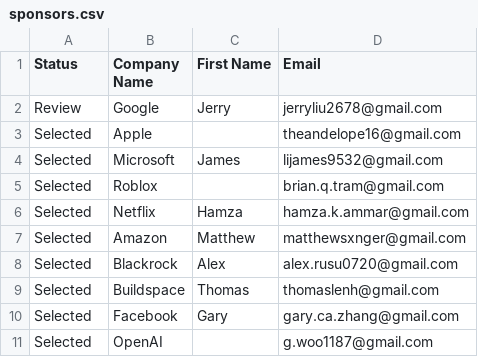
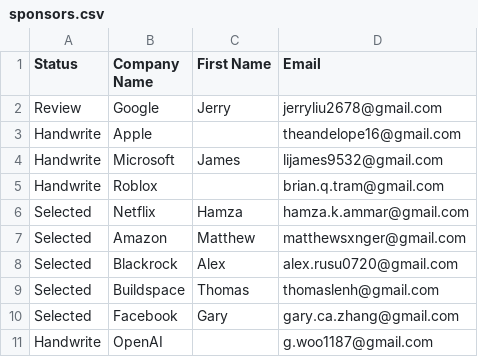
Before and after one commit to TheAndelope/EmailAuto, a CSV file: sponsors.csv, drawn as a sheet.

```diff
--- a/sponsors.csv
+++ b/sponsors.csv
@@ -2,5 +2,5 @@ Status,Company Name,First Name,Email
 Review,Google,Jerry,jerryliu2678@gmail.com
-Selected,Apple,,theandelope16@gmail.com
-Selected,Microsoft,James,lijames9532@gmail.com
-Selected,Roblox,,brian.q.tram@gmail.com
+Handwrite,Apple,,theandelope16@gmail.com
+Handwrite,Microsoft,James,lijames9532@gmail.com
+Handwrite,Roblox,,brian.q.tram@gmail.com
 Selected,Netflix,Hamza,hamza.k.ammar@gmail.com
@@ -10,2 +10,2 @@ Selected,Buildspace,Thomas,thomaslenh@gmail.com
 Selected,Facebook,Gary,gary.ca.zhang@gmail.com
-Selected,OpenAI,    ,g.woo1187@gmail.com
+Handwrite,OpenAI,    ,g.woo1187@gmail.com
```
Also changed, not shown: 1 other file.
